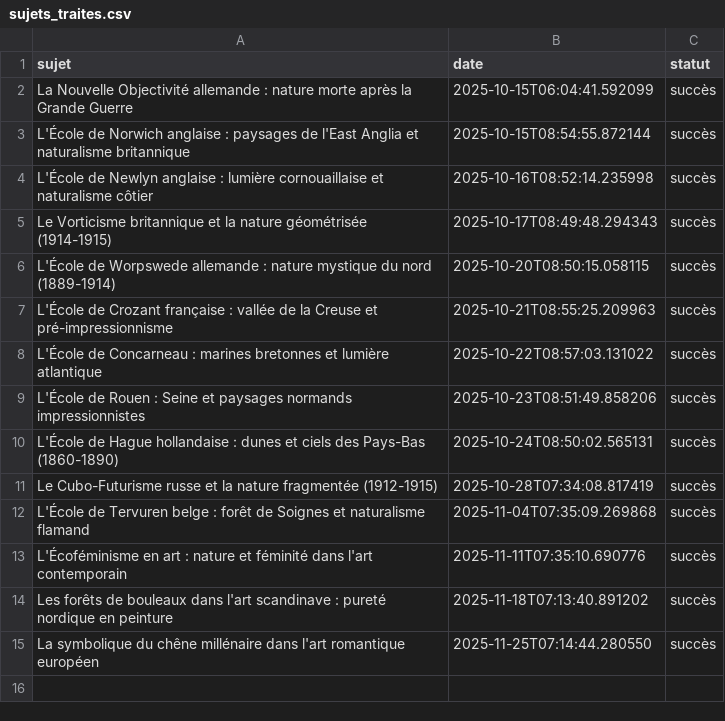
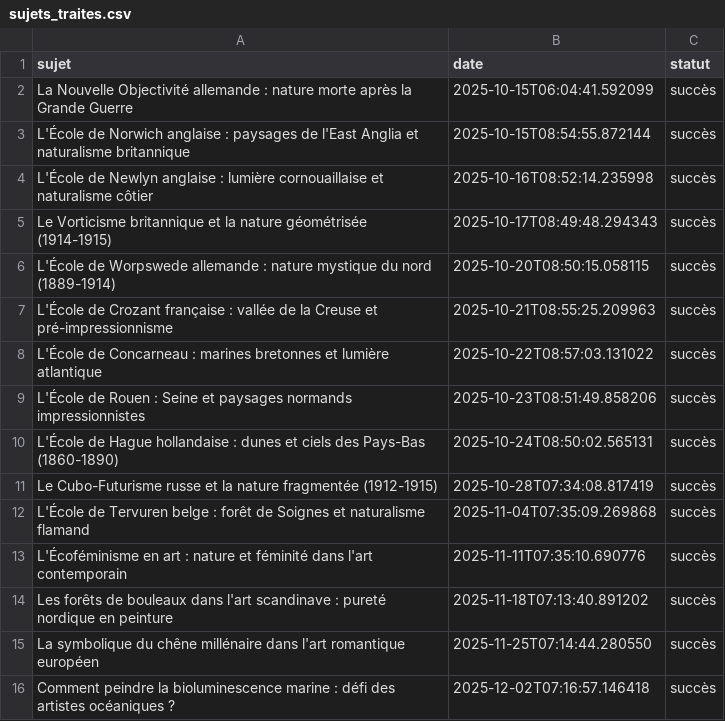
Before and after one commit to Metalosmose21/Nature-1-, a CSV file: sujets_traites.csv, drawn as a sheet.

```diff
--- a/sujets_traites.csv
+++ b/sujets_traites.csv
@@ -15 +15,2 @@ Les forêts de bouleaux dans l'art scandinave : pureté nordique en peinture,202
 La symbolique du chêne millénaire dans l'art romantique européen,2025-11-25T07:14:44.280550,succès
+Comment peindre la bioluminescence marine : défi des artistes océaniques ?,2025-12-02T07:16:57.146418,succès
```
Also changed, not shown: sujets.csv.
